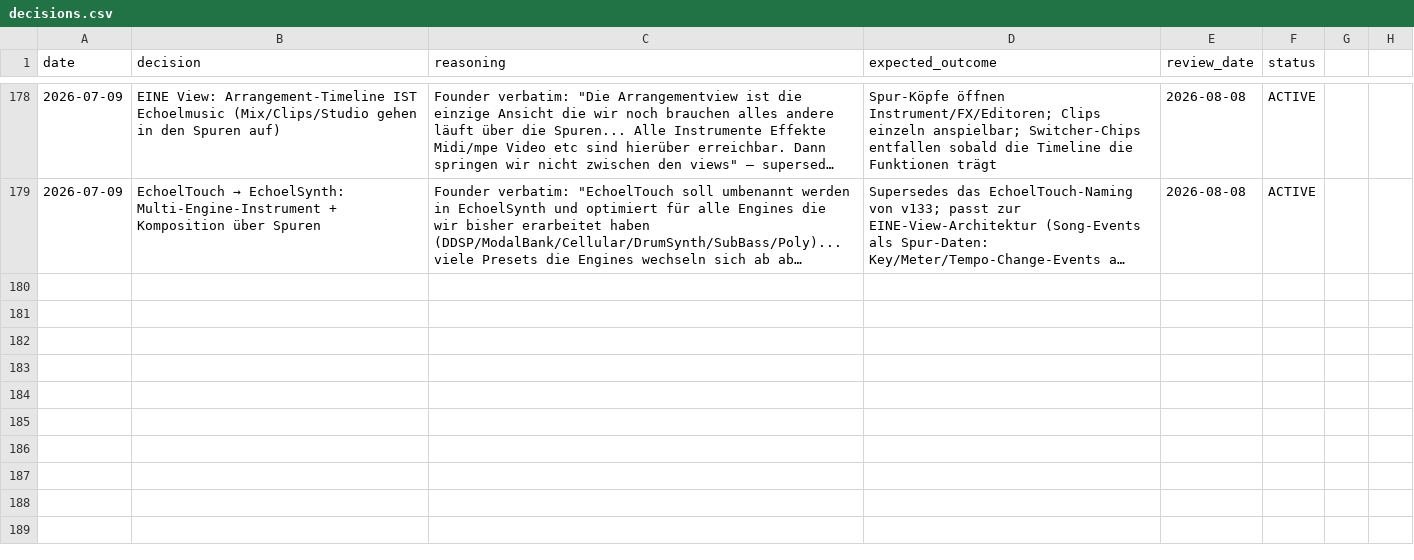
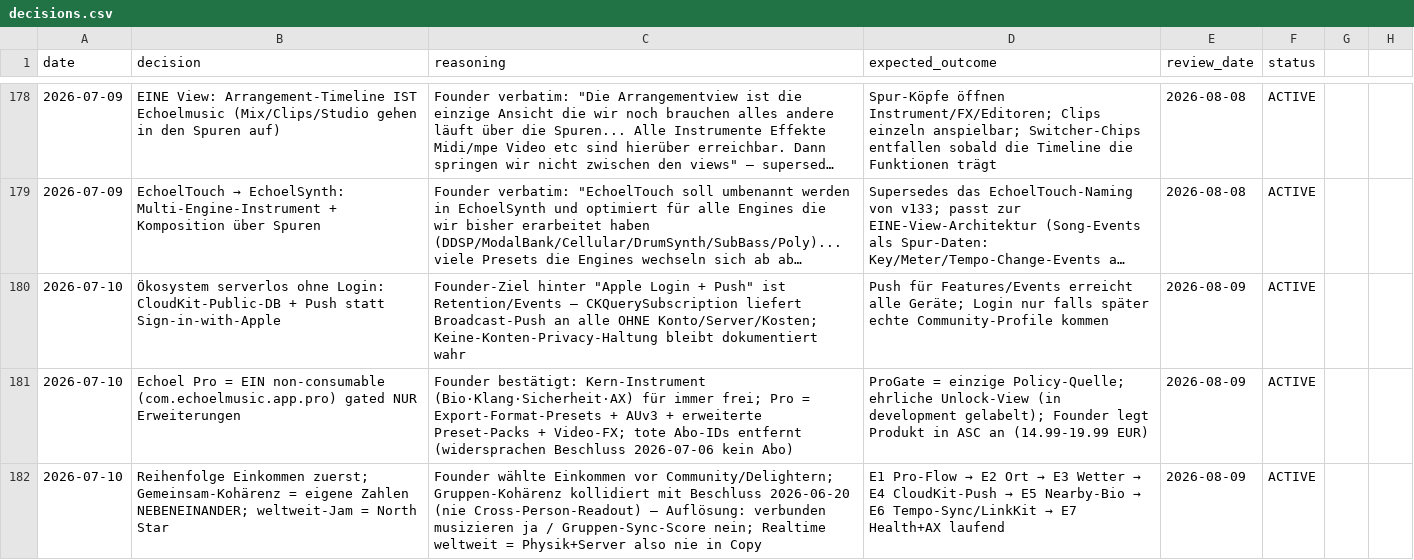
Before and after one commit to vibrationalforce/blab-ios-app, a CSV file: decisions.csv, drawn as a sheet; only a part is shown, gaps mark what is left out; long unchanged cells end in …; the diff names each change by its address in the sheet, - before the commit and + after, or states it on an @@ line.

```diff
--- a/decisions.csv
+++ b/decisions.csv
+row 180: 2026-07-10 | Ökosystem serverlos ohne Login: CloudKit-Public-DB + Push statt Sign-in-with-Apple | Founder-Ziel hinter "Apple Login + Push" ist Retention/Events — CKQuerySubscription liefert Broadcast-Push an alle OHNE Konto/Server/Kosten; Keine-Konten-Privacy-Haltung bleibt dokumentiert wahr | Push für Features/Events erreicht alle Geräte; Login nur falls später echte Community-Profile kommen | 2026-08-09 | ACTIVE
+row 181: 2026-07-10 | Echoel Pro = EIN non-consumable (com.echoelmusic.app.pro) gated NUR Erweiterungen | Founder bestätigt: Kern-Instrument (Bio·Klang·Sicherheit·AX) für immer frei; Pro = Export-Format-Presets + AUv3 + erweiterte Preset-Packs + Video-FX; tote Abo-IDs entfernt (widersprachen Beschluss 2026-07-06 kein Abo) | ProGate = einzige Policy-Quelle; ehrliche Unlock-View (in development gelabelt); Founder legt Produkt in ASC an (14.99-19.99 EUR) | 2026-08-09 | ACTIVE
+row 182: 2026-07-10 | Reihenfolge Einkommen zuerst; Gemeinsam-Kohärenz = eigene Zahlen NEBENEINANDER; weltweit-Jam = North Star | Founder wählte Einkommen vor Community/Delightern; Gruppen-Kohärenz kollidiert mit Beschluss 2026-06-20 (nie Cross-Person-Readout) — Auflösung: verbunden musizieren ja / Gruppen-Sync-Score nein; Realtime weltweit = Physik+Server also nie in Copy | E1 Pro-Flow → E2 Ort → E3 Wetter → E4 CloudKit-Push → E5 Nearby-Bio → E6 Tempo-Sync/LinkKit → E7 Health+AX laufend | 2026-08-09 | ACTIVE
```
Also changed, not shown: 2 other files.
